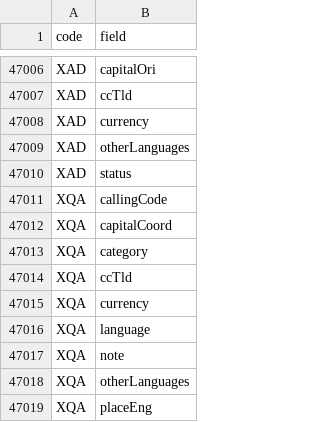
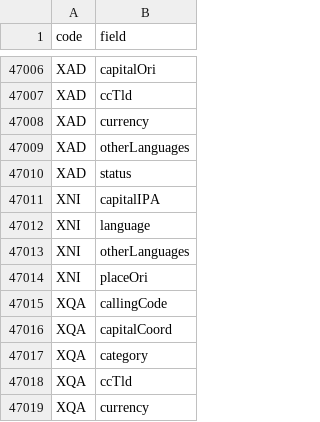
Before and after one commit to world-in-flashcards/data, a TSV file: imported.tsv, drawn as a sheet; only a part is shown, gaps mark what is left out; the shorter side is filled out with more unchanged rows.

```diff
--- a/imported.tsv
+++ b/imported.tsv
@@ -47010,2 +47010,6 @@ XAD	otherLanguages
 XAD	status
+XNI	capitalIPA
+XNI	language
+XNI	otherLanguages
+XNI	placeOri
 XQA	callingCode
```
Also changed, not shown: added_lakes.tsv, entities.tsv, 10 other files.
